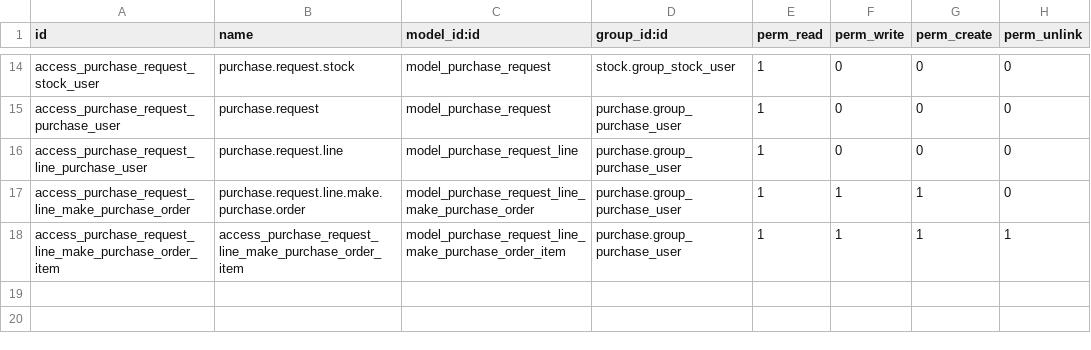
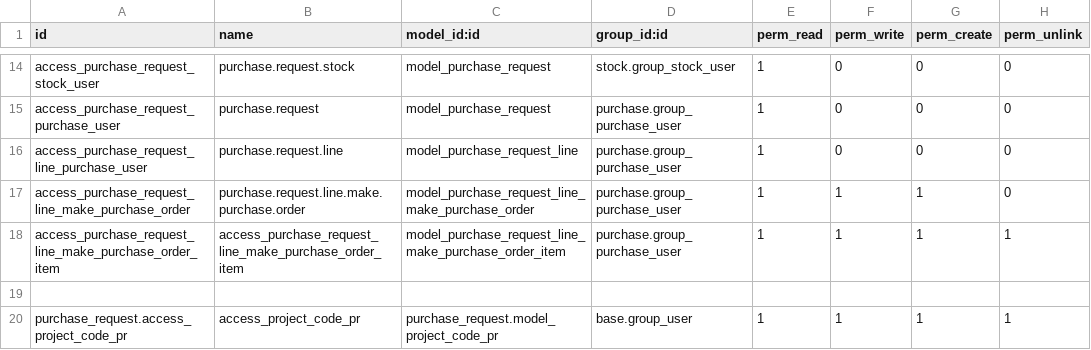
Before and after one commit to SOLINDA-CLOUD/solinda_odoo_testclone, a CSV file: purchase_request/security/ir.model.access.csv, drawn as a sheet; only a part is shown, gaps mark what is left out; the diff names each change by its address in the sheet, - before the commit and + after, or states it on an @@ line.

Commit message:
updt

```diff
--- a/purchase_request/security/ir.model.access.csv
+++ b/purchase_request/security/ir.model.access.csv
+row 19: (empty)
+row 20: purchase_request.access_project_code_pr | access_project_code_pr | purchase_request.model_project_code_pr | base.group_user | 1 | 1 | 1 | 1
```
